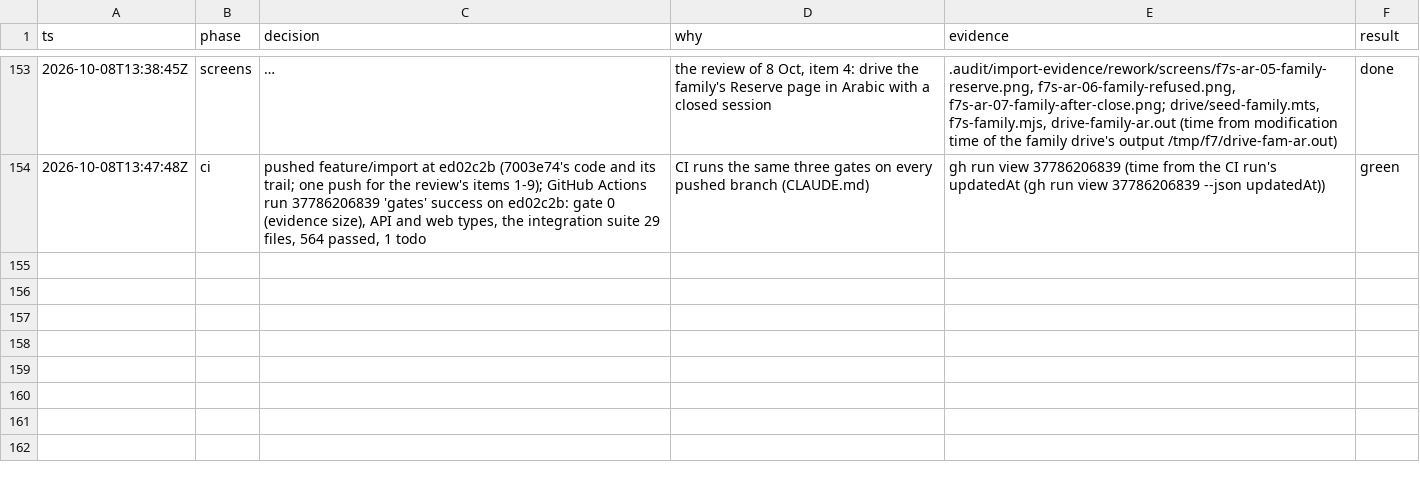
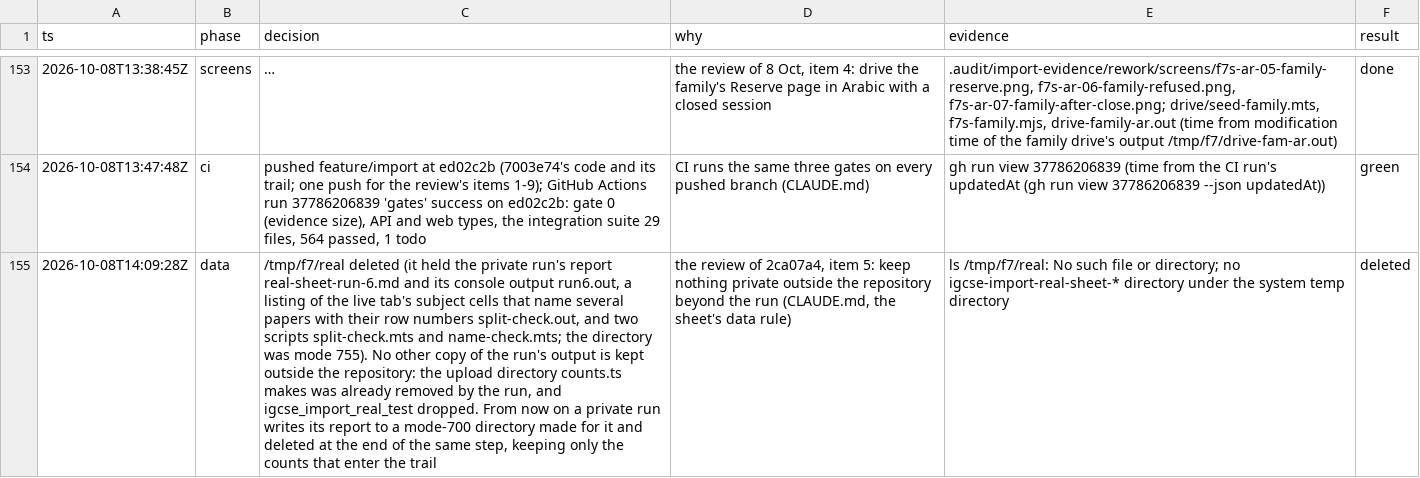
Before and after one commit to MohamedElnaggar1223/subject-reservation-system, a TSV file: .audit/import.tsv, drawn as a sheet; only a part is shown, gaps mark what is left out; long unchanged cells end in …; the diff covers the shown part only; the diff names each change by its address in the sheet, - before the commit and + after, or states it on an @@ line.

```diff
--- a/.audit/import.tsv
+++ b/.audit/import.tsv
+row 155: 2026-10-08T14:09:28Z | data | /tmp/f7/real deleted (it held the private run's report real-sheet-run-6.md and its console output run6.out, a listing of the live tab's subject cells that name several papers with their row numbers split-check.out, and two scripts split-check.mts and name-check.mts; the directory was mode 755). No other copy of the run's output is kept outside the repository: the upload directory counts.ts makes was already removed by the run, and igcse_import_real_test dropped. From now on a private run writes its report to a mode-700 directory made for it and deleted at the end of the same step, keeping only the counts that enter the trail | the review of 2ca07a4, item 5: keep nothing private outside the repository beyond the run (CLAUDE.md, the sheet's data rule) | ls /tmp/f7/real: No such file or directory; no igcse-import-real-sheet-* directory under the system temp directory | deleted
```
Also changed, not shown: 1 added row elsewhere in this file, 13 other files.
